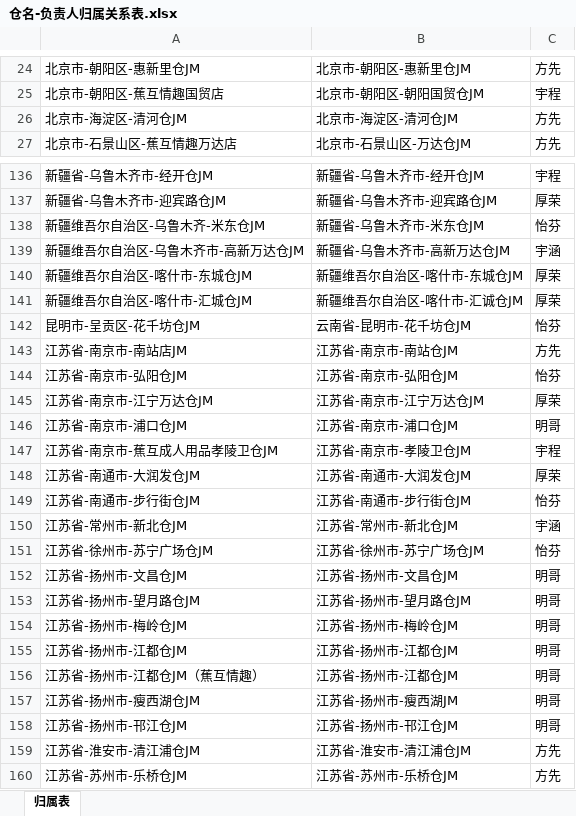
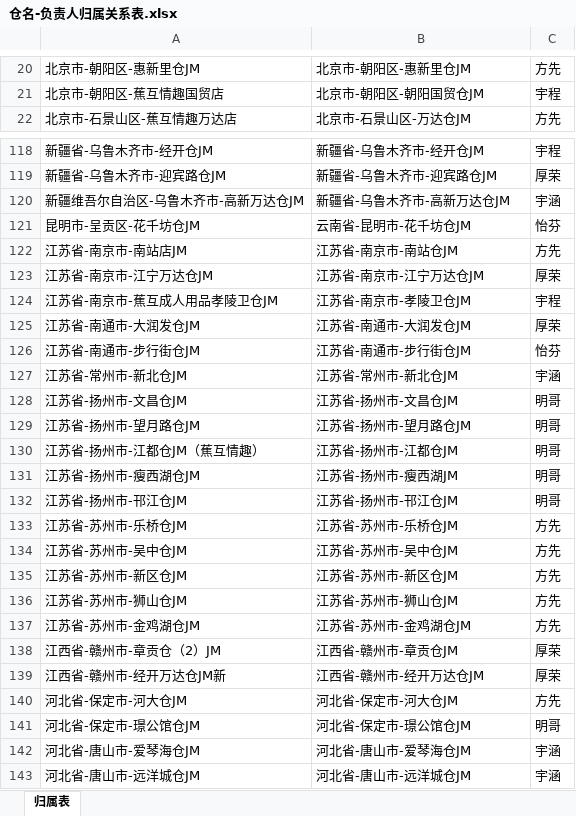
Before and after one commit to L-Rom0609/retail-monitor, an Excel workbook: 配置与映射/仓名-负责人归属关系表.xlsx, sheet 归属表, drawn as a sheet; only a part is shown, gaps mark what is left out; the shorter side is filled out with more unchanged rows; values as stored, in another font and other column widths than the file's, no borders; conditional formats not drawn; the diff covers the shown part only; the diff names each change by its address in the sheet, - before the commit and + after, or states it on an @@ line.

```diff
--- a/配置与映射/仓名-负责人归属关系表.xlsx (sheet 归属表)
+++ b/配置与映射/仓名-负责人归属关系表.xlsx (sheet 归属表)
-row 26: 北京市-海淀区-清河仓JM | 北京市-海淀区-清河仓JM | 方先
-row 138: 新疆维吾尔自治区-乌鲁木齐-米东仓JM | 新疆省-乌鲁木齐市-米东仓JM | 怡芬
-row 140: 新疆维吾尔自治区-喀什市-东城仓JM | 新疆维吾尔自治区-喀什市-东城仓JM | 厚荣
-row 141: 新疆维吾尔自治区-喀什市-汇城仓JM | 新疆维吾尔自治区-喀什市-汇诚仓JM | 厚荣
-row 144: 江苏省-南京市-弘阳仓JM | 江苏省-南京市-弘阳仓JM | 怡芬
-row 146: 江苏省-南京市-浦口仓JM | 江苏省-南京市-浦口仓JM | 明哥
-row 151: 江苏省-徐州市-苏宁广场仓JM | 江苏省-徐州市-苏宁广场仓JM | 怡芬
-row 154: 江苏省-扬州市-梅岭仓JM | 江苏省-扬州市-梅岭仓JM | 明哥
-row 155: 江苏省-扬州市-江都仓JM | 江苏省-扬州市-江都仓JM | 明哥
-row 159: 江苏省-淮安市-清江浦仓JM | 江苏省-淮安市-清江浦仓JM | 方先
```
Also changed, not shown: 24 removed rows elsewhere in this sheet, 7 other files.
